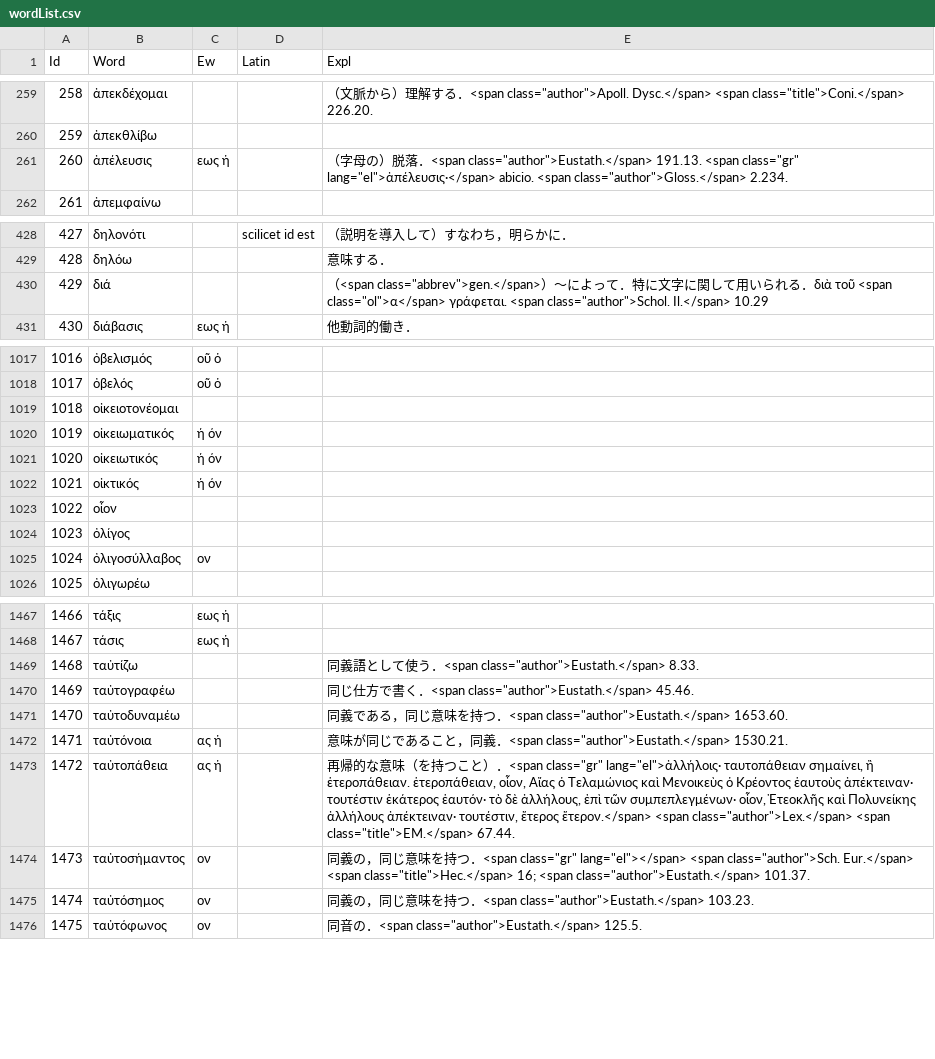
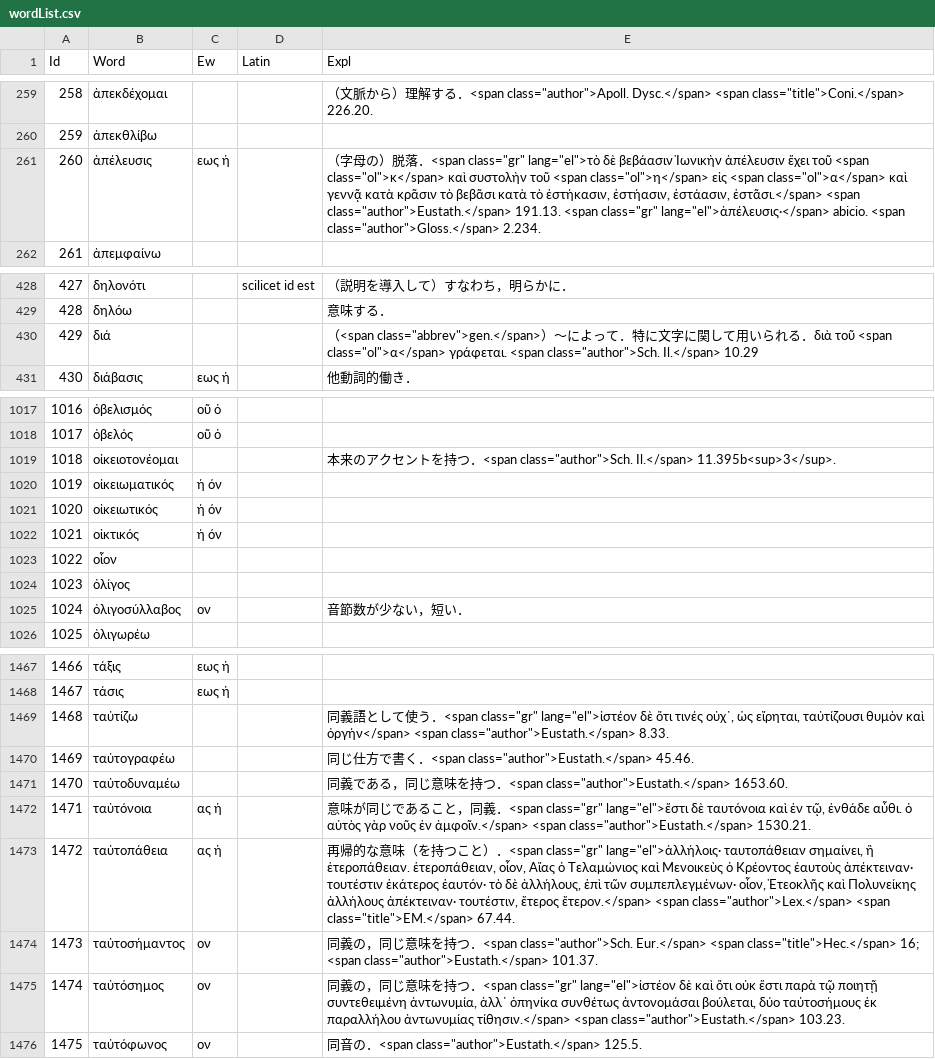
Before and after one commit to ncrt035/lexiconGrammaticum, a CSV file: wordList.csv, drawn as a sheet; only a part is shown, gaps mark what is left out; the diff covers the shown part only.

Commit message:
Close #13

```diff
--- a/wordList.csv
+++ b/wordList.csv
@@ -260,3 +260,3 @@ Id,Word,Ew,Latin,Expl
 259,ἀπεκθλίβω,,,
-260,ἀπέλευσις,εως ἡ,,"（字母の）脱落．<span class=""author"">Eustath.</span> 191.13. <span class=""gr"" lang=""el"">ἀπέλευσις·</span> abicio. <span class=""author"">Gloss.</span> 2.234."
+260,ἀπέλευσις,εως ἡ,,"（字母の）脱落．<span class=""gr"" lang=""el"">τὸ δὲ βεβάασιν Ἰωνικὴν ἀπέλευσιν ἔχει τοῦ <span class=""ol"">κ</span> καὶ συστολὴν τοῦ <span class=""ol"">η</span> εἰς <span class=""ol"">α</span> καὶ γεννᾷ κατὰ κρᾶσιν τὸ βεβᾶσι κατὰ τὸ ἑστήκασιν, ἑστήασιν, ἑστάασιν, ἑστᾶσι.</span> <span class=""author"">Eustath.</span> 191.13. <span class=""gr"" lang=""el"">ἀπέλευσις·</span> abicio. <span class=""author"">Gloss.</span> 2.234."
 261,ἀπεμφαίνω,,,
@@ -429,3 +429,3 @@ Id,Word,Ew,Latin,Expl
 428,δηλόω,,,意味する．
-429,διά,,,"（<span class=""abbrev"">gen.</span>）〜によって．特に文字に関して用いられる．διὰ τοῦ <span class=""ol"">α</span> γράφεται. <span class=""author"">Schol. Il.</span> 10.29"
+429,διά,,,"（<span class=""abbrev"">gen.</span>）〜によって．特に文字に関して用いられる．διὰ τοῦ <span class=""ol"">α</span> γράφεται. <span class=""author"">Sch. Il.</span> 10.29"
 430,διάβασις,εως ἡ,,他動詞的働き．
@@ -1018,3 +1018,3 @@ Id,Word,Ew,Latin,Expl
 1017,ὀβελός,οῦ ὁ,,
-1018,οἰκειοτονέομαι,,,
+1018,οἰκειοτονέομαι,,,"本来のアクセントを持つ．<span class=""author"">Sch. Il.</span> 11.395b<sup>3</sup>."
 1019,οἰκειωματικός,ή όν,,
@@ -1024,3 +1024,3 @@ Id,Word,Ew,Latin,Expl
 1023,ὀλίγος,,,
-1024,ὀλιγοσύλλαβος,ον,,
+1024,ὀλιγοσύλλαβος,ον,,音節数が少ない，短い．
 1025,ὀλιγωρέω,,,
@@ -1468,9 +1468,9 @@ Id,Word,Ew,Latin,Expl
 1467,τάσις,εως ἡ,,
-1468,ταὐτίζω,,,"同義語として使う．<span class=""author"">Eustath.</span> 8.33."
+1468,ταὐτίζω,,,"同義語として使う．<span class=""gr"" lang=""el"">ἰστέον δὲ ὅτι τινές οὐχ᾽, ὡς εἴρηται, ταὐτίζουσι θυμὸν καὶ ὀργήν</span> <span class=""author"">Eustath.</span> 8.33."
 1469,ταὐτογραφέω,,,"同じ仕方で書く．<span class=""author"">Eustath.</span> 45.46."
 1470,ταὐτοδυναμέω,,,"同義である，同じ意味を持つ．<span class=""author"">Eustath.</span> 1653.60."
-1471,ταὐτόνοια,ας ἡ,,"意味が同じであること，同義．<span class=""author"">Eustath.</span> 1530.21."
+1471,ταὐτόνοια,ας ἡ,,"意味が同じであること，同義．<span class=""gr"" lang=""el"">ἔστι δὲ ταυτόνοια καὶ ἐν τῷ, ἐνθάδε αὖθι. ὁ αὐτὸς γὰρ νοῦς ἐν ἀμφοῖν.</span> <span class=""author"">Eustath.</span> 1530.21."
 1472,ταὐτοπάθεια,ας ἡ,,"再帰的な意味（を持つこと）．<span class=""gr"" lang=""el"">ἀλλήλοις· ταυτοπάθειαν σημαίνει, ἢ ἑτεροπάθειαν. ἑτεροπάθειαν, οἷον, Αἴας ὁ Τελαμώνιος καὶ Μενοικεὺς ὁ Κρέοντος ἑαυτοὺς ἀπέκτειναν· τουτέστιν ἑκάτερος ἑαυτόν· τὸ δὲ ἀλλήλους, ἐπὶ τῶν συμπεπλεγμένων· οἷον, Ἐτεοκλῆς καὶ Πολυνείκης ἀλλήλους ἀπέκτειναν· τουτέστιν, ἕτερος ἕτερον.</span> <span class=""author"">Lex.</span> <span class=""title"">EM.</span> 67.44."
-1473,ταὐτοσήμαντος,ον,,"同義の，同じ意味を持つ．<span class=""gr"" lang=""el""></span> <span class=""author"">Sch. Eur.</span> <span class=""title"">Hec.</span> 16; <span class=""author"">Eustath.</span> 101.37."
-1474,ταὐτόσημος,ον,,"同義の，同じ意味を持つ．<span class=""author"">Eustath.</span> 103.23."
+1473,ταὐτοσήμαντος,ον,,"同義の，同じ意味を持つ．<span class=""author"">Sch. Eur.</span> <span class=""title"">Hec.</span> 16; <span class=""author"">Eustath.</span> 101.37."
+1474,ταὐτόσημος,ον,,"同義の，同じ意味を持つ．<span class=""gr"" lang=""el"">ἰστέον δὲ καὶ ὅτι οὐκ ἔστι παρὰ τῷ ποιητῇ συντεθειμένη ἀντωνυμία, ἀλλ᾽ ὁπηνίκα συνθέτως ἀντονομάσαι βούλεται, δύο ταὐτοσήμους ἐκ παραλλήλου ἀντωνυμίας τίθησιν.</span> <span class=""author"">Eustath.</span> 103.23."
 1475,ταὐτόφωνος,ον,,"同音の．<span class=""author"">Eustath.</span> 125.5."
```
Also changed, not shown: 4 edited cells elsewhere in this file.
